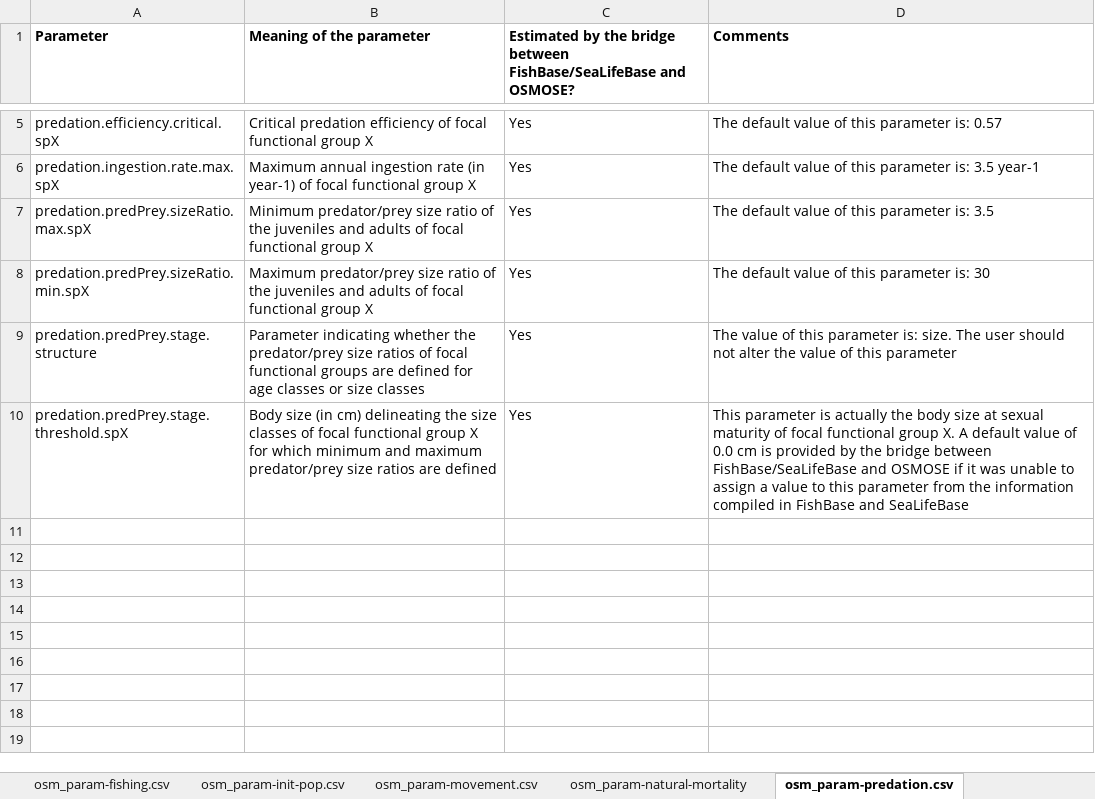
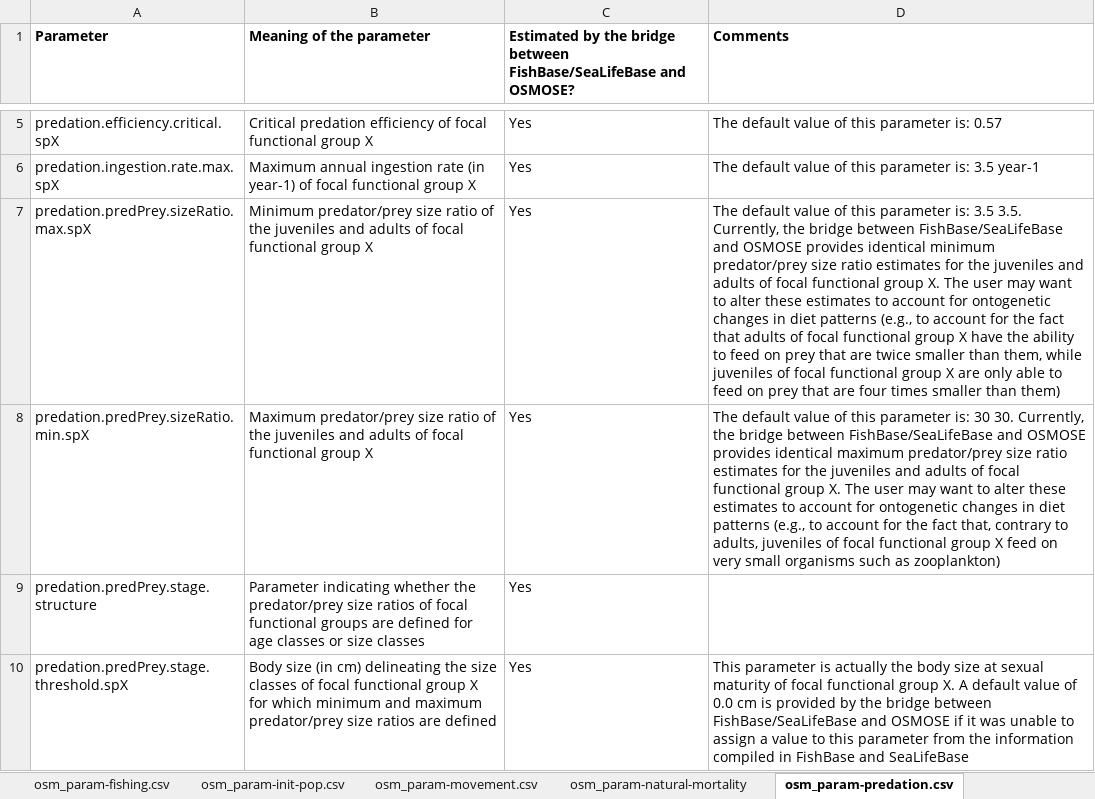
Before and after one commit to osmose-model/osmose-web-api, an Excel workbook: src/main/resources/com/github/jhpoelen/fbob/osmose_config/README.xlsx, sheet osm_param-predation.csv, drawn as a sheet; only a part is shown, gaps mark what is left out; values as stored, in another font and other column widths than the file's, no borders; the diff names each change by its address in the sheet, - before the commit and + after, or states it on an @@ line.

Commit message:
new readme.xlsx as provided by Arnaud related to #144 .

```diff
--- a/src/main/resources/com/github/jhpoelen/fbob/osmose_config/README.xlsx (sheet osm_param-predation.csv)
+++ b/src/main/resources/com/github/jhpoelen/fbob/osmose_config/README.xlsx (sheet osm_param-predation.csv)
-D7 (Comments): …is: 3.5
+D7 (Comments): …is: 3.5 3.5. Currently, the bridge between FishBase/SeaLifeBase and OSMOSE provides identical minimum predator/prey size ratio estimates for the juveniles and adults of focal functional group X. The user may want to alter these estimates to account for ontogenetic changes in diet patterns (e.g., to account for the fact that adults of focal functional group X have the ability to feed on prey that are twice smaller than them, while juveniles of focal functional group X are only able to feed on prey that are four times smaller than them)
-D8 (Comments): …is: 30
+D8 (Comments): …is: 30 30. Currently, the bridge between FishBase/SeaLifeBase and OSMOSE provides identical maximum predator/prey size ratio estimates for the juveniles and adults of focal functional group X. The user may want to alter these estimates to account for ontogenetic changes in diet patterns (e.g., to account for the fact that, contrary to adults, juveniles of focal functional group X feed on very small organisms such as zooplankton)
-D9 (Comments): The value of this parameter is: size. The user should not alter the value of this parameter
+D9 (Comments): (empty)
```
Also changed, not shown: sheet osm_param-grid.csv, sheet predation-accessibility.csv, sheet osm_param-init-pop.csv, sheet osm_param-fishing.csv, sheet osm_param-species.csv, sheet osm_all-parameters.csv.
